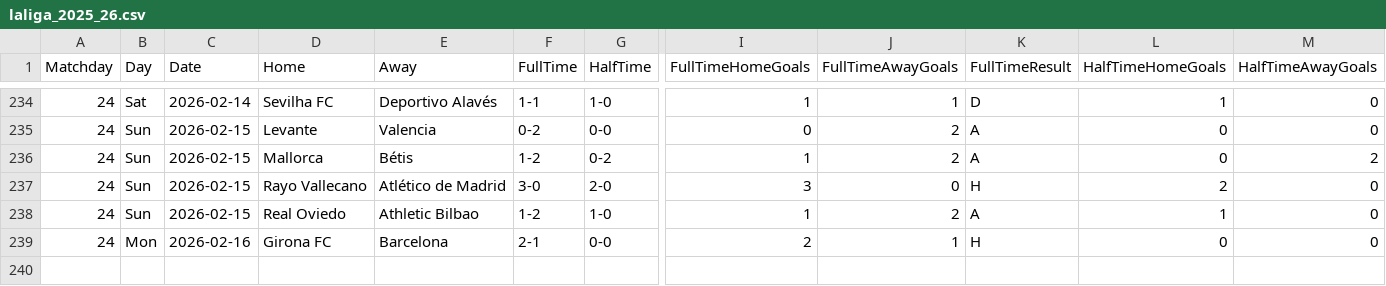
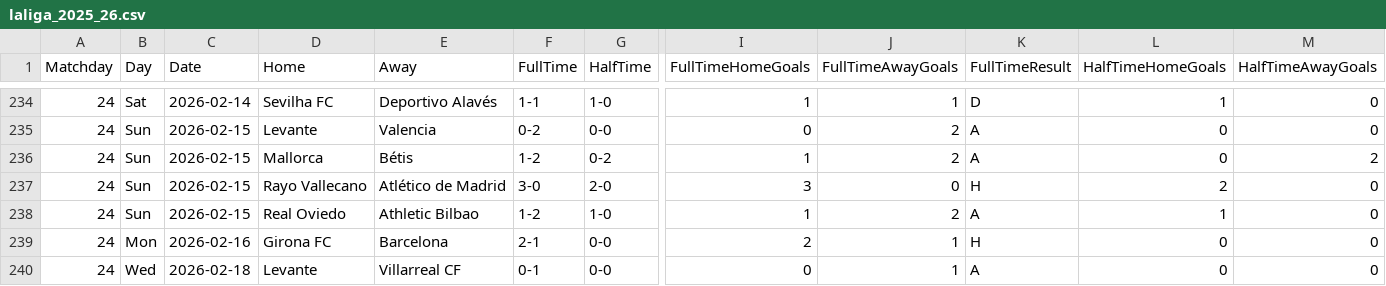
Before and after one commit to joaopssa/BISS, a CSV file: Backend/data/matches/laliga/laliga_2025_26.csv, drawn as a sheet; only a part is shown, gaps mark what is left out; rows hold the shown columns only; the diff names each change by its address in the sheet, - before the commit and + after, or states it on an @@ line.

```diff
--- a/Backend/data/matches/laliga/laliga_2025_26.csv
+++ b/Backend/data/matches/laliga/laliga_2025_26.csv
+row 240: 24 | Wed | 2026-02-18 | Levante | Villarreal CF | 0-1 | 0-0 | 0 | 1 | A | 0 | 0
```
Also changed, not shown: Backend/data/matches/brasileirao-serie-a/brasileirao_2026.csv, Backend/data/matches/libertadores/libertadores_2026.csv, 4 other files.
